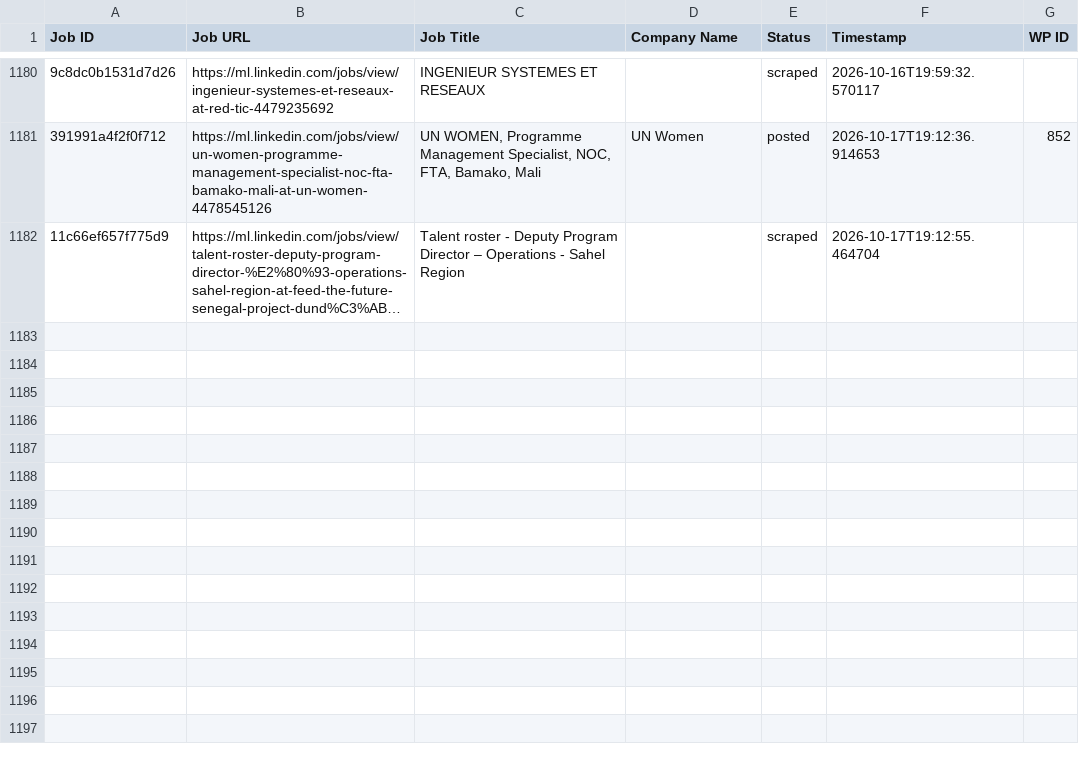
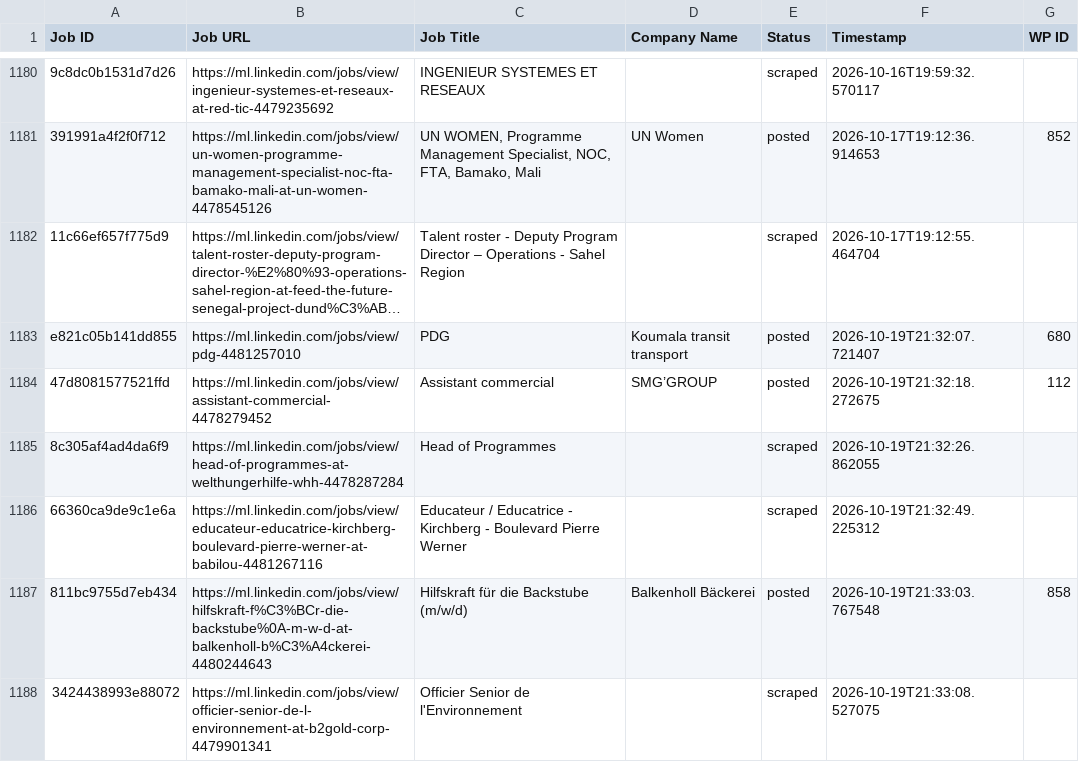
Before and after one commit to innovationinc2000/ml, a CSV file: processed_jobs.csv, drawn as a sheet; only a part is shown, gaps mark what is left out; long unchanged cells end in …; ↵ is a line break in a cell; the diff names each change by its address in the sheet, - before the commit and + after, or states it on an @@ line.

```diff
--- a/processed_jobs.csv
+++ b/processed_jobs.csv
+row 1183: e821c05b141dd855 | https://ml.linkedin.com/jobs/view/pdg-4481257010 | PDG | Koumala transit transport | posted | 2026-10-19T21:32:07.721407 | 680
+row 1184: 47d8081577521ffd | https://ml.linkedin.com/jobs/view/assistant-commercial-4478279452 | Assistant commercial | SMG’GROUP | posted | 2026-10-19T21:32:18.272675 | 112
+row 1185: 8c305af4ad4da6f9 | https://ml.linkedin.com/jobs/view/head-of-programmes-at-welthungerhilfe-whh-4478287284 | Head of Programmes |  | scraped | 2026-10-19T21:32:26.862055
+row 1186: 66360ca9de9c1e6a | https://ml.linkedin.com/jobs/view/educateur-educatrice-kirchberg-boulevard-pierre-werner-at-babilou-4481267116 | Educateur / Educatrice - Kirchberg - Boulevard Pierre Werner |  | scraped | 2026-10-19T21:32:49.225312
+row 1187: 811bc9755d7eb434 | https://ml.linkedin.com/jobs/view/hilfskraft-f%C3%BCr-die-backstube%0A-m-w-d-at-balkenholl-b%C3%A4ckerei-4480244643 | Hilfskraft für die Backstube ↵ (m/w/d) | Balkenholl Bäckerei | posted | 2026-10-19T21:33:03.767548 | 858
+row 1188: 3424438993e88072 | https://ml.linkedin.com/jobs/view/officier-senior-de-l-environnement-at-b2gold-corp-4479901341 | Officier Senior de l'Environnement |  | scraped | 2026-10-19T21:33:08.527075
```
